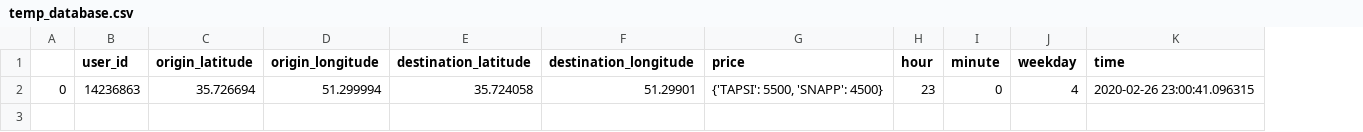
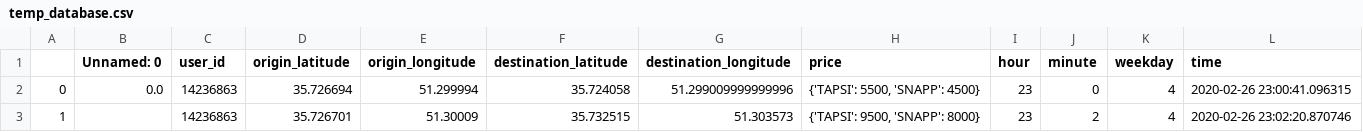
Before and after one commit to ehsansh97/Lyftimum, a CSV file: temp_database.csv, drawn as a sheet; addresses are those after the commit; the diff names each change by its address in the sheet, - before the commit and + after, or states it on an @@ line.

Commit message:
Database problem solved

```diff
--- a/temp_database.csv
+++ b/temp_database.csv
+column B (Unnamed: 0), row 2: 0.0
-G2 (destination_longitude): 51.29901
+G2 (destination_longitude): 51.299009999999996
+row 3: 1 |  | 14236863 | 35.726701 | 51.30009 | 35.732515 | 51.303573 | {'TAPSI': 9500, 'SNAPP': 8000} | 23 | 2 | 4 | 2020-02-26 23:02:20.870746
```
